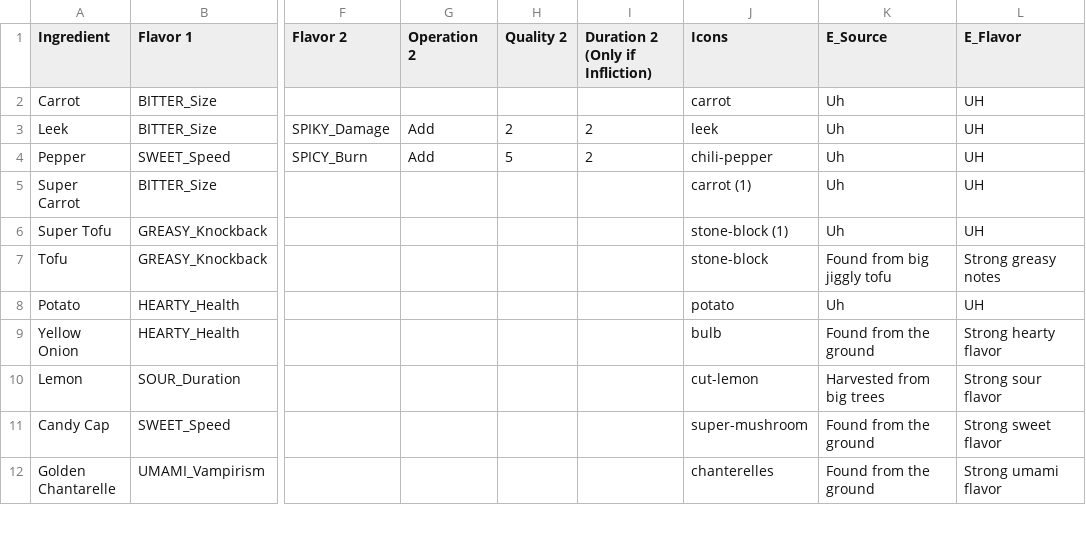
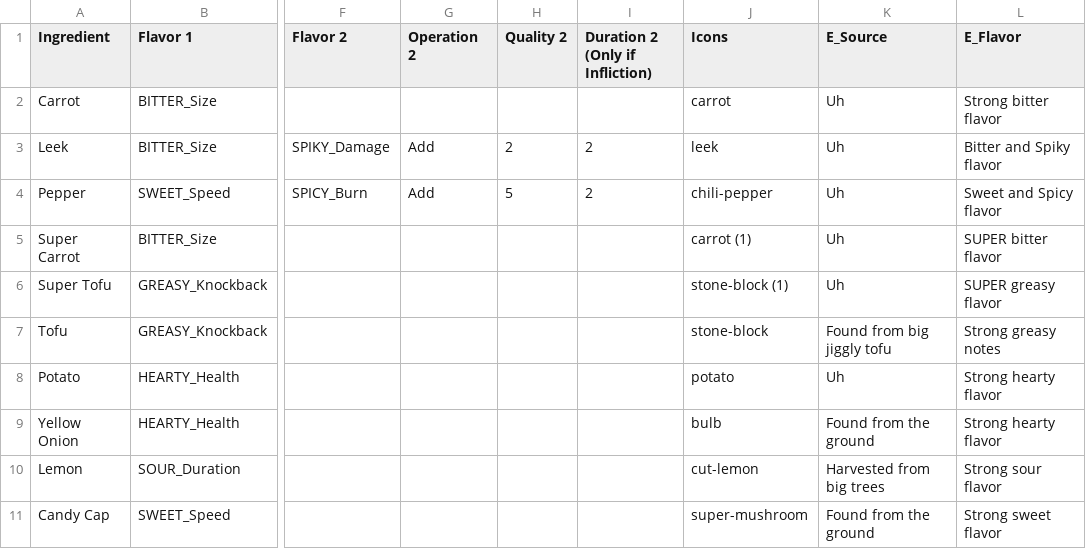
Before and after one commit to proudnhello/SouperHero, a CSV file: Assets/Resources/CSVs/Flavor Ingredients.csv, drawn as a sheet; only a part is shown, gaps mark what is left out; the shorter side is filled out with more unchanged rows; the diff names each change by its address in the sheet, - before the commit and + after, or states it on an @@ line.

Commit message:
Update ingredient CSV

```diff
--- a/Assets/Resources/CSVs/Flavor Ingredients.csv
+++ b/Assets/Resources/CSVs/Flavor Ingredients.csv
-L2 (E_Flavor): UH
+L2 (E_Flavor): Strong bitter flavor
-L3 (E_Flavor): UH
+L3 (E_Flavor): Bitter and Spiky flavor
-L4 (E_Flavor): UH
+L4 (E_Flavor): Sweet and Spicy flavor
-L5 (E_Flavor): UH
+L5 (E_Flavor): SUPER bitter flavor
-L6 (E_Flavor): UH
+L6 (E_Flavor): SUPER greasy flavor
-L8 (E_Flavor): UH
+L8 (E_Flavor): Strong hearty flavor
```
Also changed, not shown: 6 other files.
